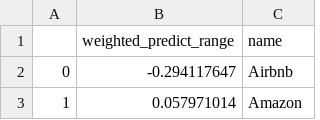
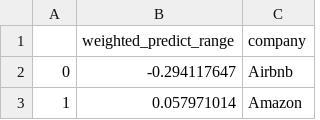
Before and after one commit to chaehwang/BigDaddyData, a CSV file: company_with_prediction_range.csv, drawn as a sheet; only a part is shown.

```diff
--- a/company_with_prediction_range.csv
+++ b/company_with_prediction_range.csv
@@ -1,2 +1,2 @@
-,weighted_predict_range,name
+,weighted_predict_range,company
 0,-0.294117647,Airbnb
```
Also changed, not shown: companies.csv, 2 other files.
